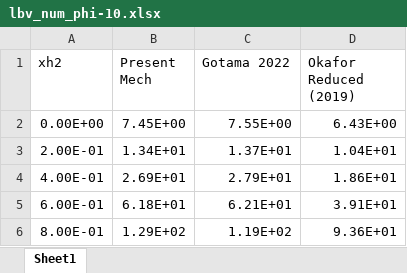
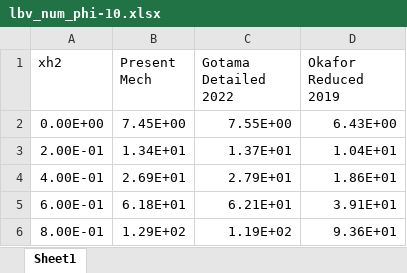
Before and after one commit to aahil-wq/lab-presentations, an Excel workbook: icfd2026/paper/figures/lbv_num_phi-10.xlsx, sheet Sheet1, drawn as a sheet; values as stored, in another font and other column widths than the file's, no borders; the diff names each change by its address in the sheet, - before the commit and + after, or states it on an @@ line.

```diff
--- a/icfd2026/paper/figures/lbv_num_phi-10.xlsx (sheet Sheet1)
+++ b/icfd2026/paper/figures/lbv_num_phi-10.xlsx (sheet Sheet1)
-C1: Gotama 2022
+C1: Gotama Detailed 2022
-D1: Okafor Reduced (2019)
+D1: Okafor Reduced 2019
```
Also changed, not shown: 1 other file.
